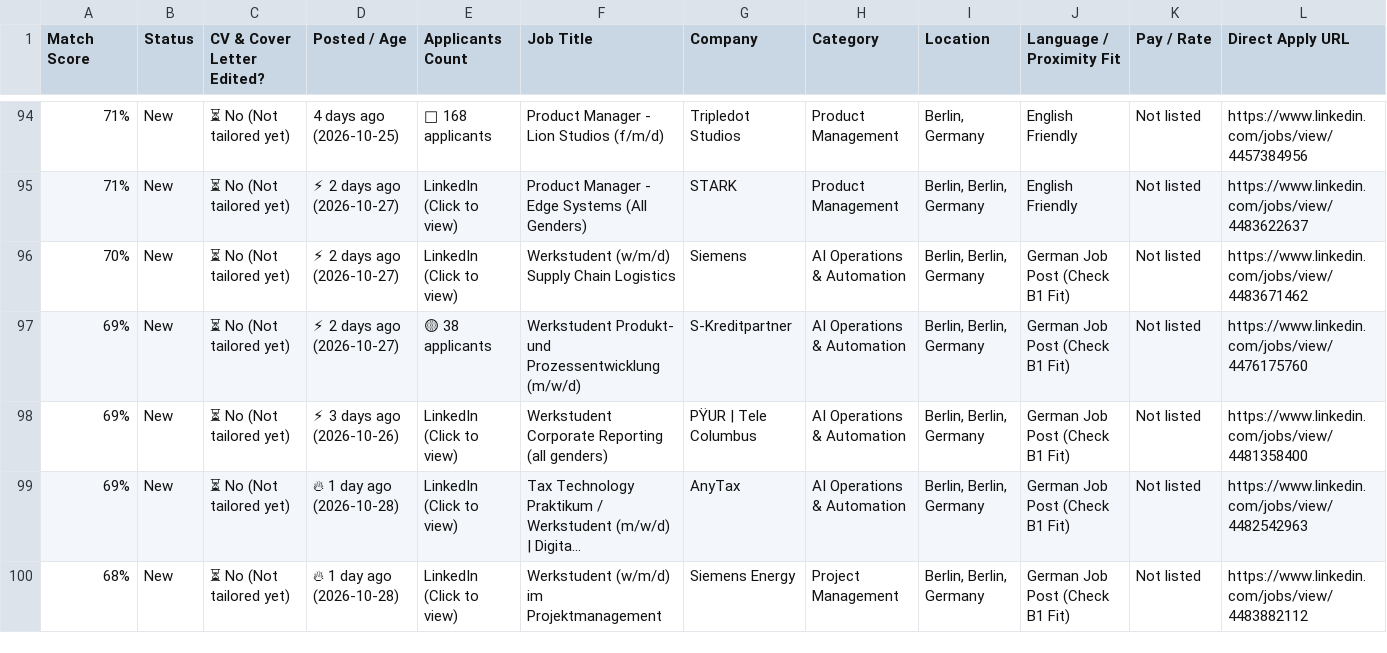
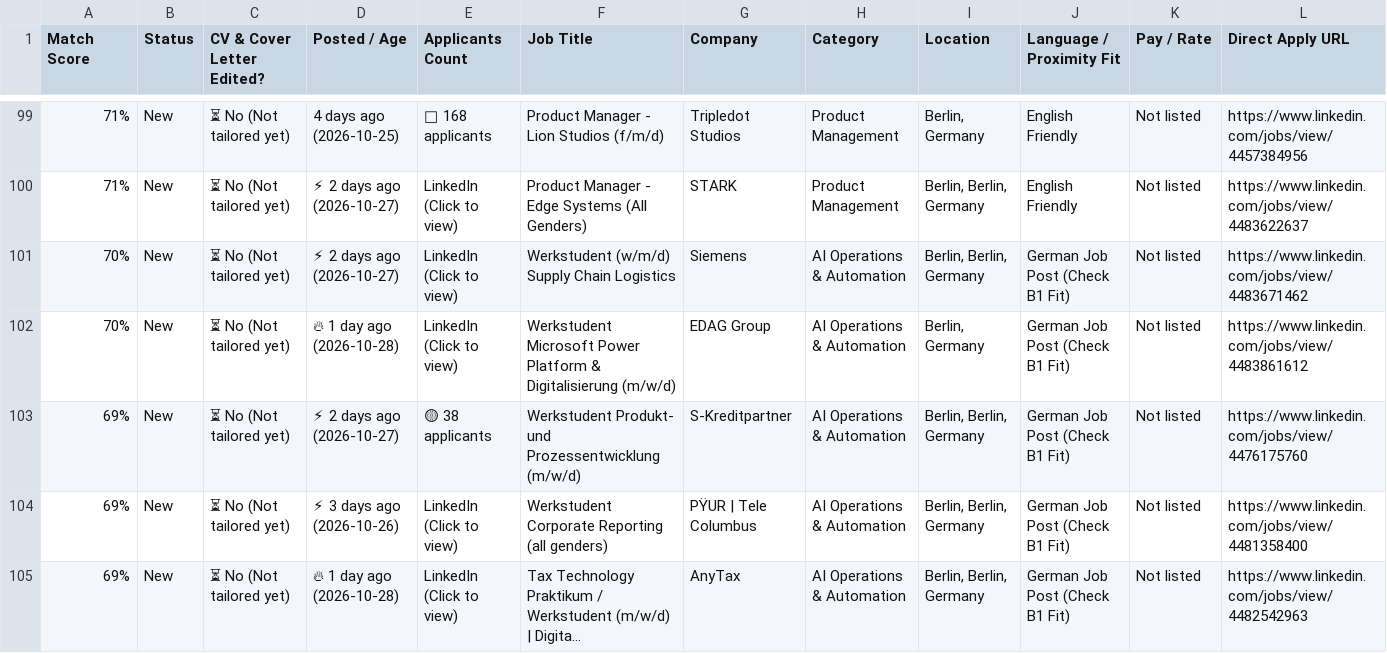
Before and after one commit to GuillermoHern023/berlin-job-applier, a CSV file: output/Job_Tracker_Quick_Apply.csv, drawn as a sheet; only a part is shown, gaps mark what is left out; the shorter side is filled out with more unchanged rows; long unchanged cells end in …; rows hold the shown columns only; the diff covers the shown part only; the diff names each change by its address in the sheet, - before the commit and + after, or states it on an @@ line.

Commit message:
chore(jobs): automated daily scrape, CV tailor & dashboard update [skip ci]

```diff
--- a/output/Job_Tracker_Quick_Apply.csv
+++ b/output/Job_Tracker_Quick_Apply.csv
+row 102: 70% | New | ⏳ No (Not tailored yet) | 🔥 1 day ago (2026-10-28) | LinkedIn (Click to view) | Werkstudent Microsoft Power Platform & Digitalisierung (m/w/d) | EDAG Group | AI Operations & Automation | Berlin, Germany | German Job Post (Check B1 Fit) | Not listed | https://www.linkedin.com/jobs/view/4483861612
```
Also changed, not shown: 8 added rows elsewhere in this file, 11 other files.
